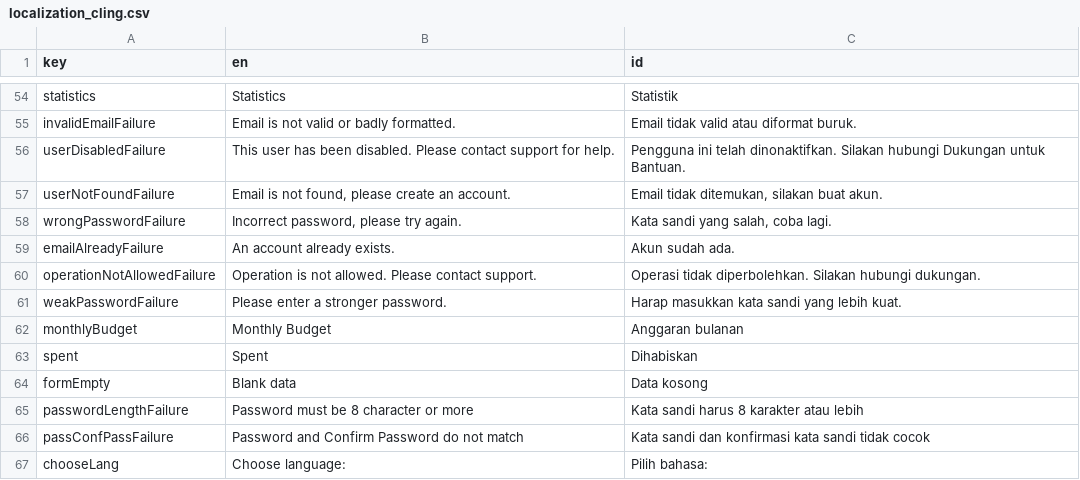
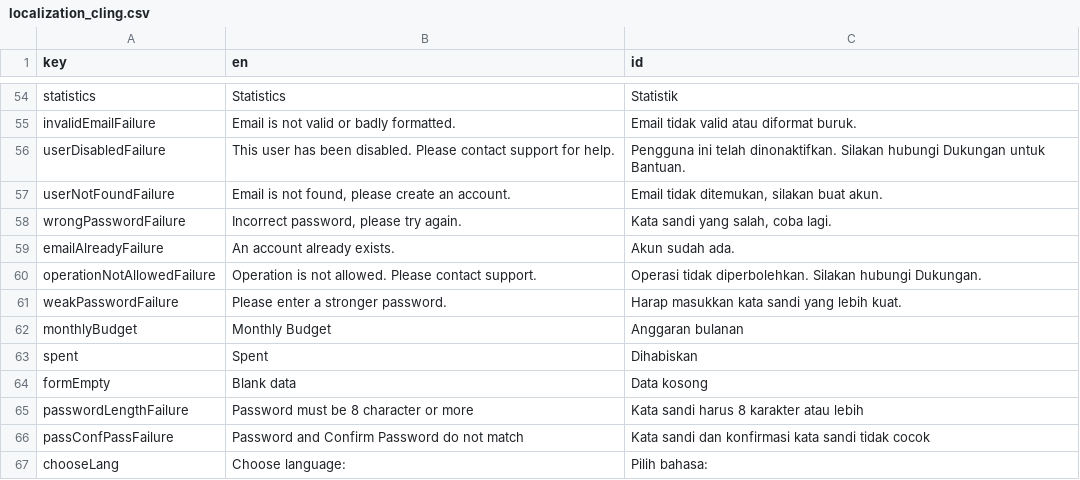
Before and after one commit to mayudevID/cling, a CSV file: lib/resources/localization/localization_cling.csv, drawn as a sheet; only a part is shown, gaps mark what is left out; the diff covers the shown part only.

```diff
--- a/lib/resources/localization/localization_cling.csv
+++ b/lib/resources/localization/localization_cling.csv
@@ -59,3 +59,3 @@ wrongPasswordFailure,"Incorrect password, please try again.","Kata sandi yang sa
 emailAlreadyFailure,An account already exists.,Akun sudah ada.
-operationNotAllowedFailure,Operation is not allowed. Please contact support.,Operasi tidak diperbolehkan. Silakan hubungi dukungan.
+operationNotAllowedFailure,Operation is not allowed. Please contact support.,Operasi tidak diperbolehkan. Silakan hubungi Dukungan.
 weakPasswordFailure,Please enter a stronger password.,Harap masukkan kata sandi yang lebih kuat.
```
Also changed, not shown: 26 added rows elsewhere in this file, 16 other files.
